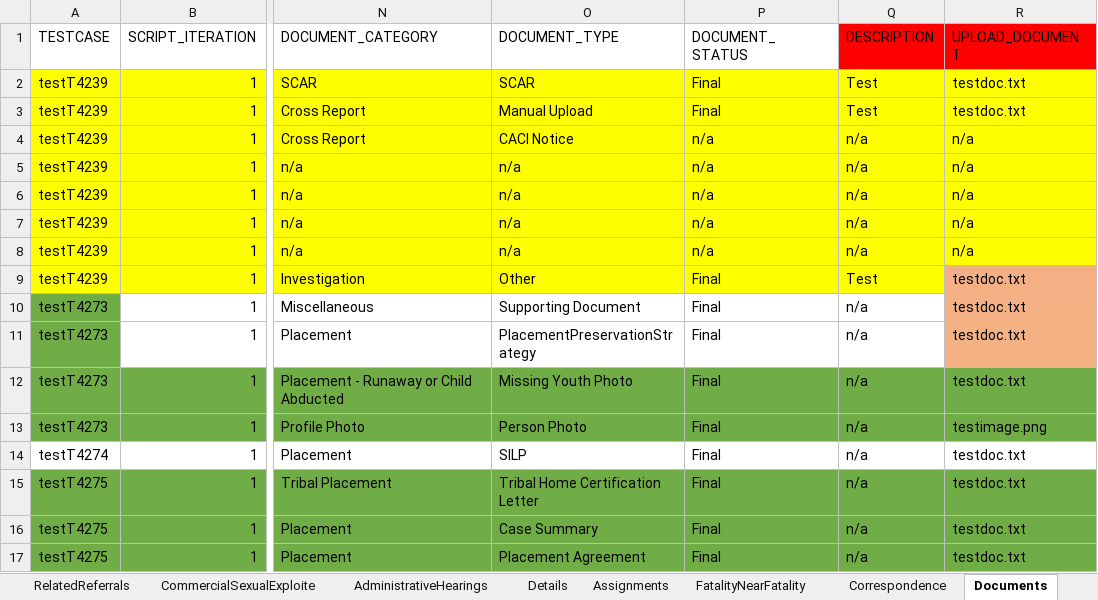
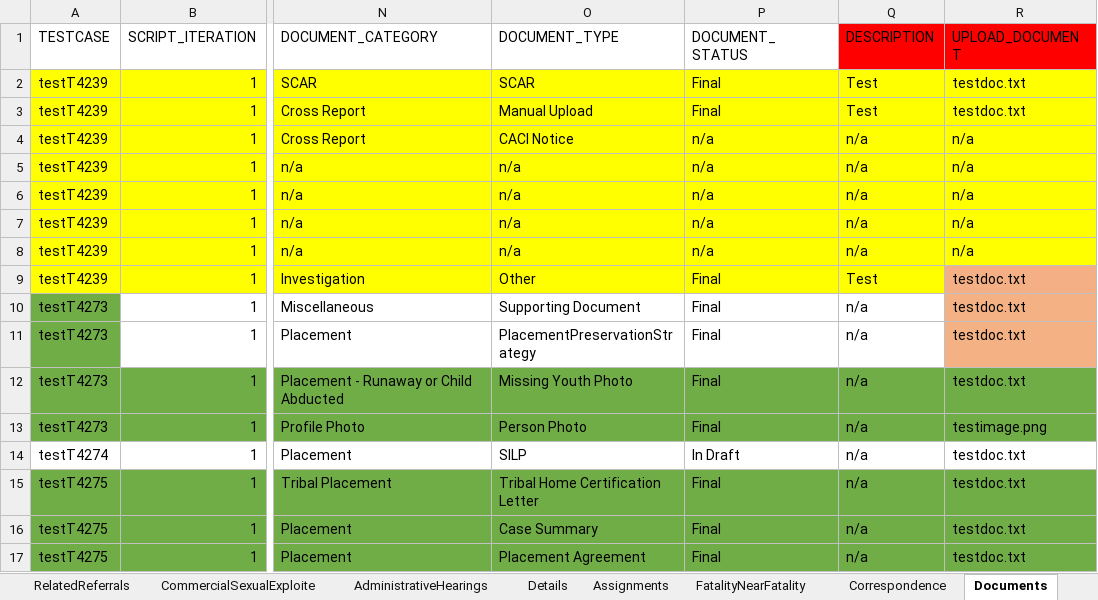
Before and after one commit to Devendra007-star/TestData, an Excel workbook: Folio.xlsx, sheet Documents, drawn as a sheet; only a part is shown, gaps mark what is left out; values as stored, in another font and other column widths than the file's, no borders; the diff names each change by its address in the sheet, - before the commit and + after, or states it on an @@ line.

Commit message:
Add files via upload

```diff
--- a/Folio.xlsx (sheet Documents)
+++ b/Folio.xlsx (sheet Documents)
-P14 (DOCUMENT_STATUS): Final
+P14 (DOCUMENT_STATUS): In Draft
```
Also changed, not shown: 1 other file.
